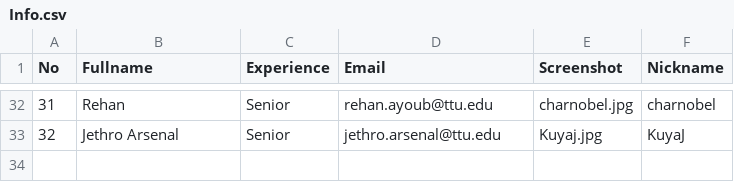
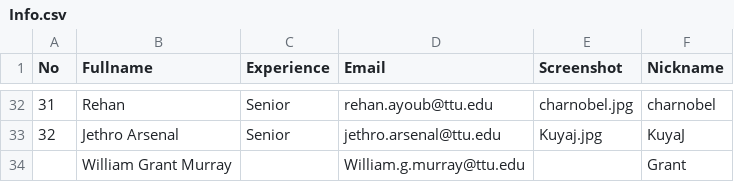
Before and after one commit to iDataVisualizationLab/CS4352_Fall2018, a CSV file: data/Info.csv, drawn as a sheet; only a part is shown, gaps mark what is left out; the diff names each change by its address in the sheet, - before the commit and + after, or states it on an @@ line.

```diff
--- a/data/Info.csv
+++ b/data/Info.csv
+row 34:  | William Grant Murray |  | William.g.murray@ttu.edu |  | Grant
```
Also changed, not shown: 1 other file.
